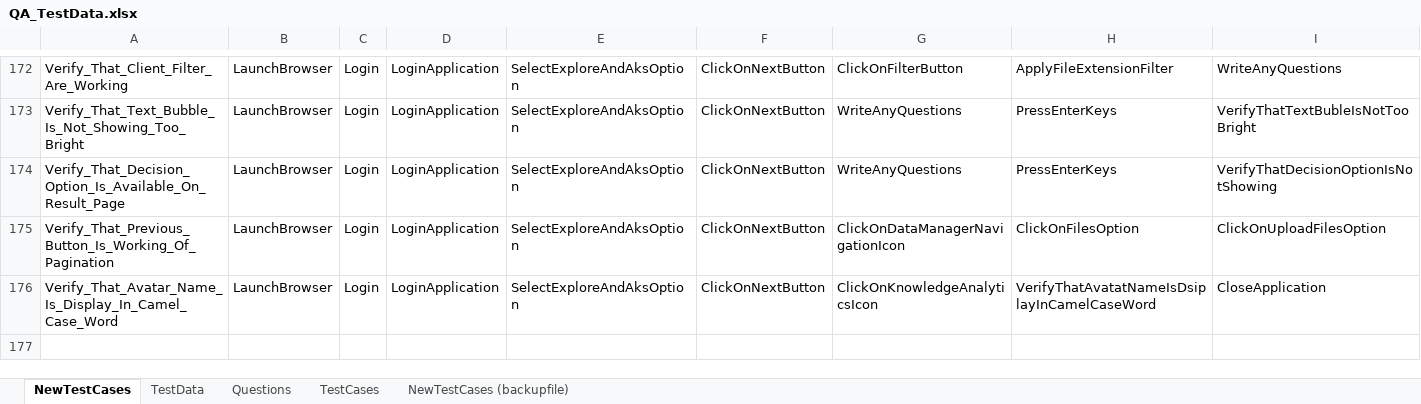
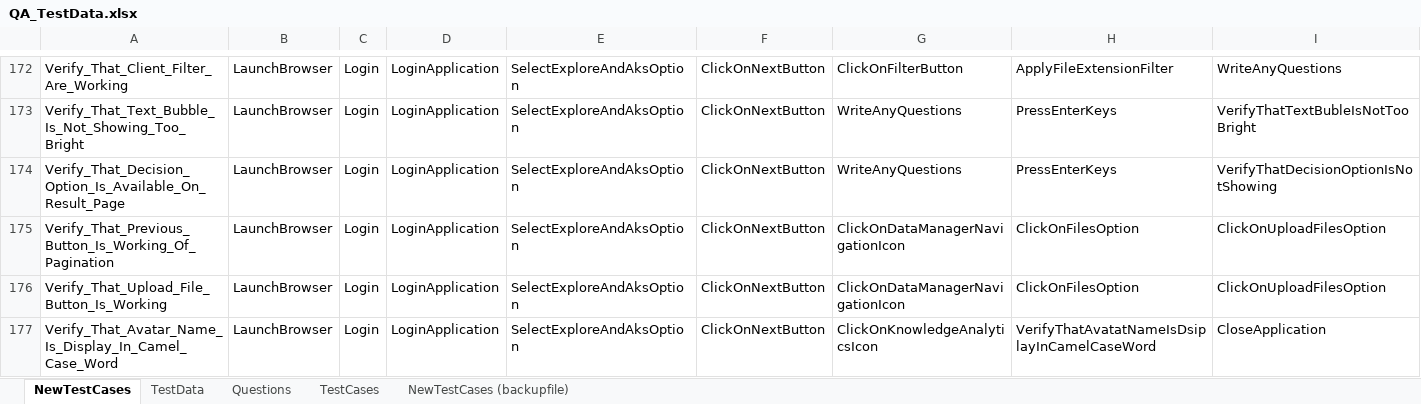
Before and after one commit to ReepuShah/Automation-UI, an Excel workbook: QA_TestData.xlsx, sheet NewTestCases, drawn as a sheet; only a part is shown, gaps mark what is left out; values as stored, in another font and other column widths than the file's, no borders; rows hold the shown columns only; the diff names each change by its address in the sheet, - before the commit and + after, or states it on an @@ line.

```diff
--- a/QA_TestData.xlsx (sheet NewTestCases)
+++ b/QA_TestData.xlsx (sheet NewTestCases)
+row 176: Verify_That_Upload_File_Button_Is_Working | LaunchBrowser | Login | LoginApplication | SelectExploreAndAksOption | ClickOnNextButton | ClickOnDataManagerNavigationIcon | ClickOnFilesOption | ClickOnUploadFilesOption
```
Also changed, not shown: sheet TestData, RunManager.xlsm, 12 other files.
